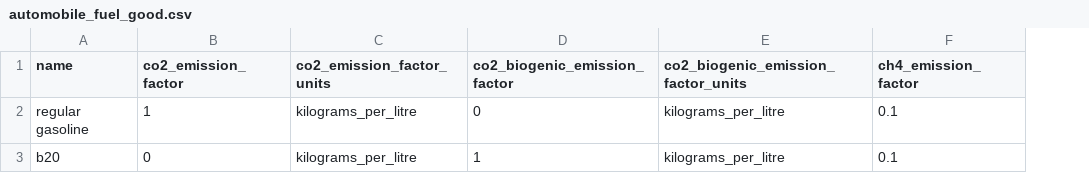
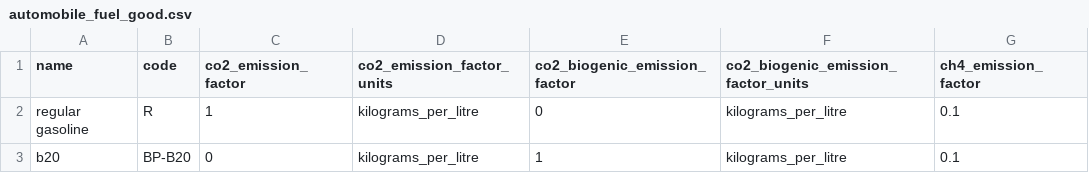
Before and after one commit to faradayio/earth, a CSV file: features/support/imports/automobile_fuel_good.csv, drawn as a sheet; only a part is shown; the diff names each change by its address in the sheet, - before the commit and + after, or states it on an @@ line.

Commit message:
Speed up AutomobileMakeModelYearVariant tests and ensure that fuel_code appears in AutomobileFuel

```diff
--- a/features/support/imports/automobile_fuel_good.csv
+++ b/features/support/imports/automobile_fuel_good.csv
+column B (code), rows 2-3: R | BP-B20
```
Also changed, not shown: features/support/imports/automobile_make_model_year_variant_bad.csv, features/support/imports/automobile_make_model_year_variant_good.csv, 6 other files.
